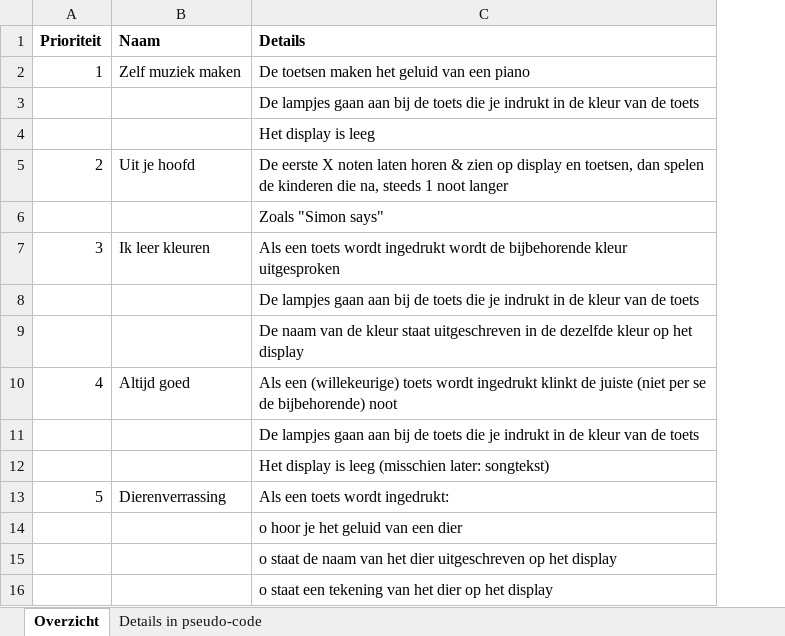
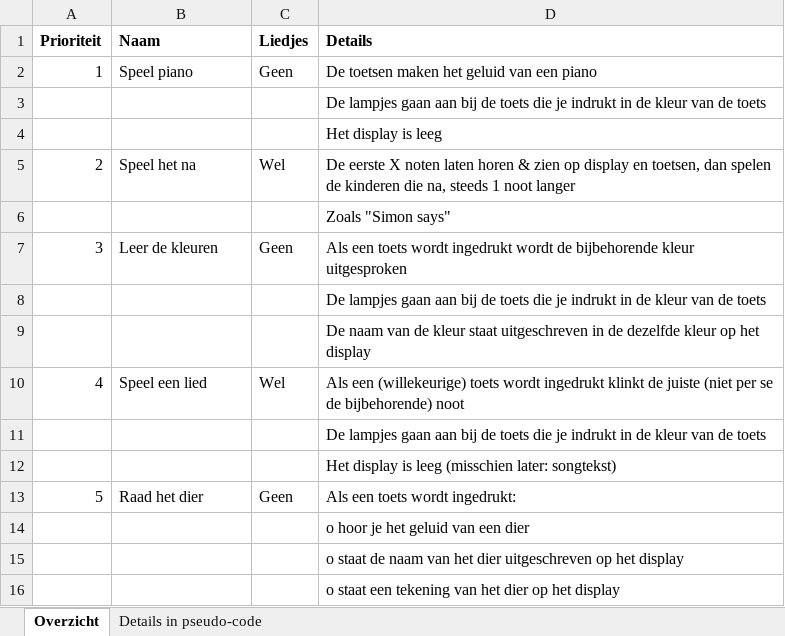
Before and after one commit to woutput/regenboogpiano, an Excel workbook: Software/Spellen.xlsx, sheet Overzicht, drawn as a sheet; values as stored, in another font and other column widths than the file's, no borders; the diff names each change by its address in the sheet, - before the commit and + after, or states it on an @@ line.

```diff
--- a/Software/Spellen.xlsx (sheet Overzicht)
+++ b/Software/Spellen.xlsx (sheet Overzicht)
+column C (Liedjes), rows 2-13: Geen |  |  | Wel |  | Geen |  |  | Wel |  |  | Geen
-B2 (Naam): Zelf muziek maken
+B2 (Naam): Speel piano
-B5 (Naam): Uit je hoofd
+B5 (Naam): Speel het na
-B7 (Naam): Ik leer kleuren
+B7 (Naam): Leer de kleuren
-B10 (Naam): Altijd goed
+B10 (Naam): Speel een lied
-B13 (Naam): Dierenverrassing
+B13 (Naam): Raad het dier
```
Also changed, not shown: Keuzes.xlsx, Taken.xlsx, 5 other files.
